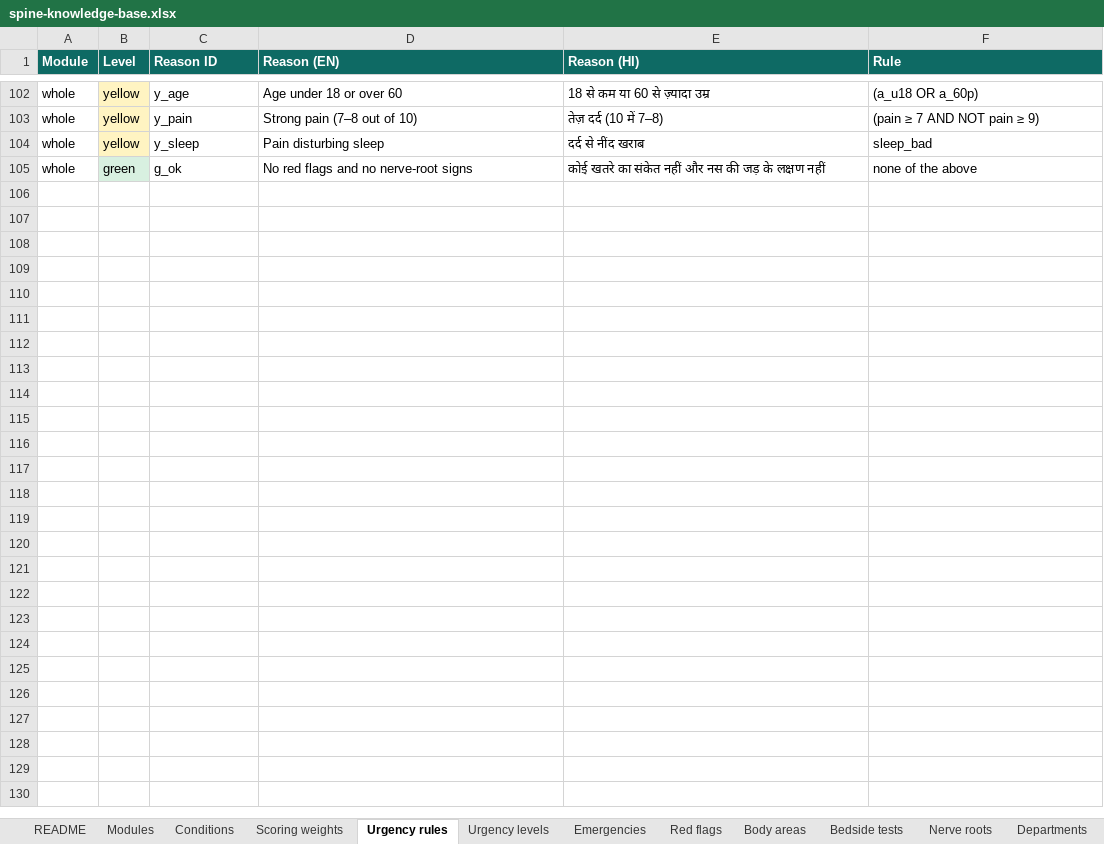
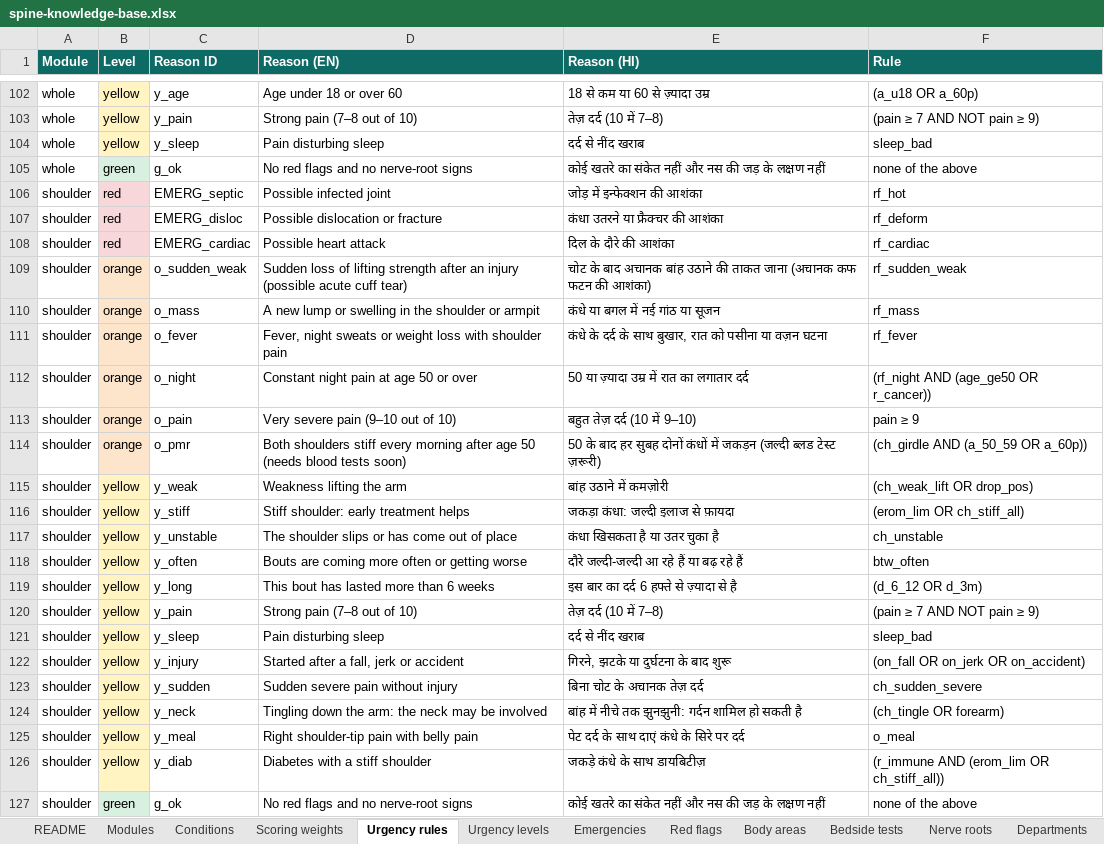
Before and after one commit to harshit7922/spine-pain-guide, an Excel workbook: research/spine-knowledge-base.xlsx, sheet Urgency rules, drawn as a sheet; only a part is shown, gaps mark what is left out; values as stored, in another font and other column widths than the file's, no borders; the diff names each change by its address in the sheet, - before the commit and + after, or states it on an @@ line.

```diff
--- a/research/spine-knowledge-base.xlsx (sheet Urgency rules)
+++ b/research/spine-knowledge-base.xlsx (sheet Urgency rules)
+row 106: shoulder | red | EMERG_septic | Possible infected joint | जोड़ में इन्फेक्शन की आशंका | rf_hot
+row 107: shoulder | red | EMERG_disloc | Possible dislocation or fracture | कंधा उतरने या फ्रैक्चर की आशंका | rf_deform
+row 108: shoulder | red | EMERG_cardiac | Possible heart attack | दिल के दौरे की आशंका | rf_cardiac
+row 109: shoulder | orange | o_sudden_weak | Sudden loss of lifting strength after an injury (possible acute cuff tear) | चोट के बाद अचानक बांह उठाने की ताकत जाना (अचानक कफ फटन की आशंका) | rf_sudden_weak
+row 110: shoulder | orange | o_mass | A new lump or swelling in the shoulder or armpit | कंधे या बगल में नई गांठ या सूजन | rf_mass
+row 111: shoulder | orange | o_fever | Fever, night sweats or weight loss with shoulder pain | कंधे के दर्द के साथ बुखार, रात को पसीना या वज़न घटना | rf_fever
+row 112: shoulder | orange | o_night | Constant night pain at age 50 or over | 50 या ज़्यादा उम्र में रात का लगातार दर्द | (rf_night AND (age_ge50 OR r_cancer))
+row 113: shoulder | orange | o_pain | Very severe pain (9–10 out of 10) | बहुत तेज़ दर्द (10 में 9–10) | pain ≥ 9
+row 114: shoulder | orange | o_pmr | Both shoulders stiff every morning after age 50 (needs blood tests soon) | 50 के बाद हर सुबह दोनों कंधों में जकड़न (जल्दी ब्लड टेस्ट ज़रूरी) | (ch_girdle AND (a_50_59 OR a_60p))
+row 115: shoulder | yellow | y_weak | Weakness lifting the arm | बांह उठाने में कमज़ोरी | (ch_weak_lift OR drop_pos)
+row 116: shoulder | yellow | y_stiff | Stiff shoulder: early treatment helps | जकड़ा कंधा: जल्दी इलाज से फ़ायदा | (erom_lim OR ch_stiff_all)
+row 117: shoulder | yellow | y_unstable | The shoulder slips or has come out of place | कंधा खिसकता है या उतर चुका है | ch_unstable
+row 118: shoulder | yellow | y_often | Bouts are coming more often or getting worse | दौरे जल्दी-जल्दी आ रहे हैं या बढ़ रहे हैं | btw_often
+row 119: shoulder | yellow | y_long | This bout has lasted more than 6 weeks | इस बार का दर्द 6 हफ्ते से ज़्यादा से है | (d_6_12 OR d_3m)
+row 120: shoulder | yellow | y_pain | Strong pain (7–8 out of 10) | तेज़ दर्द (10 में 7–8) | (pain ≥ 7 AND NOT pain ≥ 9)
+row 121: shoulder | yellow | y_sleep | Pain disturbing sleep | दर्द से नींद खराब | sleep_bad
+row 122: shoulder | yellow | y_injury | Started after a fall, jerk or accident | गिरने, झटके या दुर्घटना के बाद शुरू | (on_fall OR on_jerk OR on_accident)
+row 123: shoulder | yellow | y_sudden | Sudden severe pain without injury | बिना चोट के अचानक तेज़ दर्द | ch_sudden_severe
+row 124: shoulder | yellow | y_neck | Tingling down the arm: the neck may be involved | बांह में नीचे तक झुनझुनी: गर्दन शामिल हो सकती है | (ch_tingle OR forearm)
+row 125: shoulder | yellow | y_meal | Right shoulder-tip pain with belly pain | पेट दर्द के साथ दाएं कंधे के सिरे पर दर्द | o_meal
+row 126: shoulder | yellow | y_diab | Diabetes with a stiff shoulder | जकड़े कंधे के साथ डायबिटीज़ | (r_immune AND (erom_lim OR ch_stiff_all))
+row 127: shoulder | green | g_ok | No red flags and no nerve-root signs | कोई खतरे का संकेत नहीं और नस की जड़ के लक्षण नहीं | none of the above
```
Also changed, not shown: sheet Scoring weights, sheet Conditions, sheet Bedside tests, sheet Body areas, sheet Sources, sheet Red flags, 5 more sheets, 18 other files.
